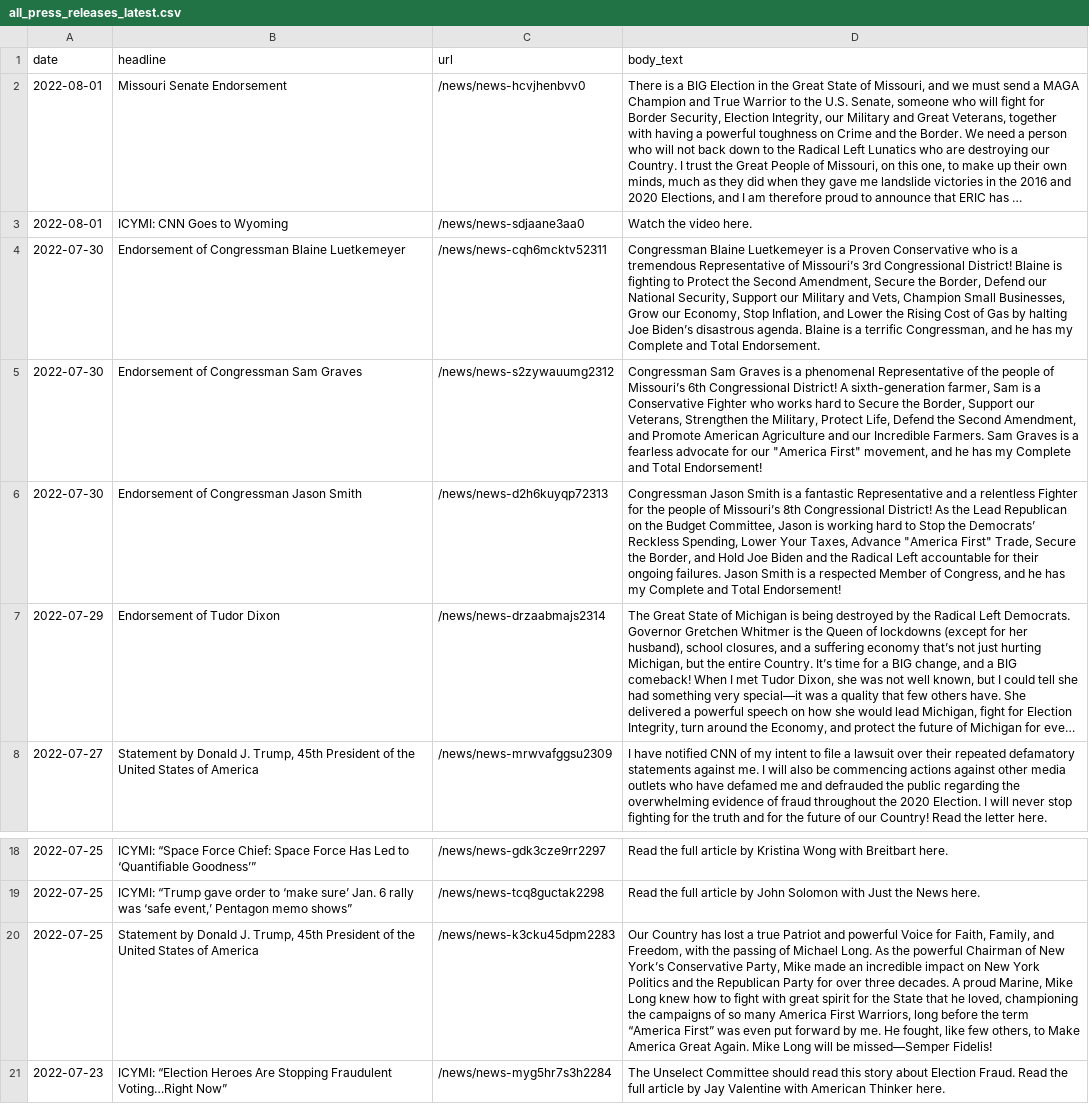
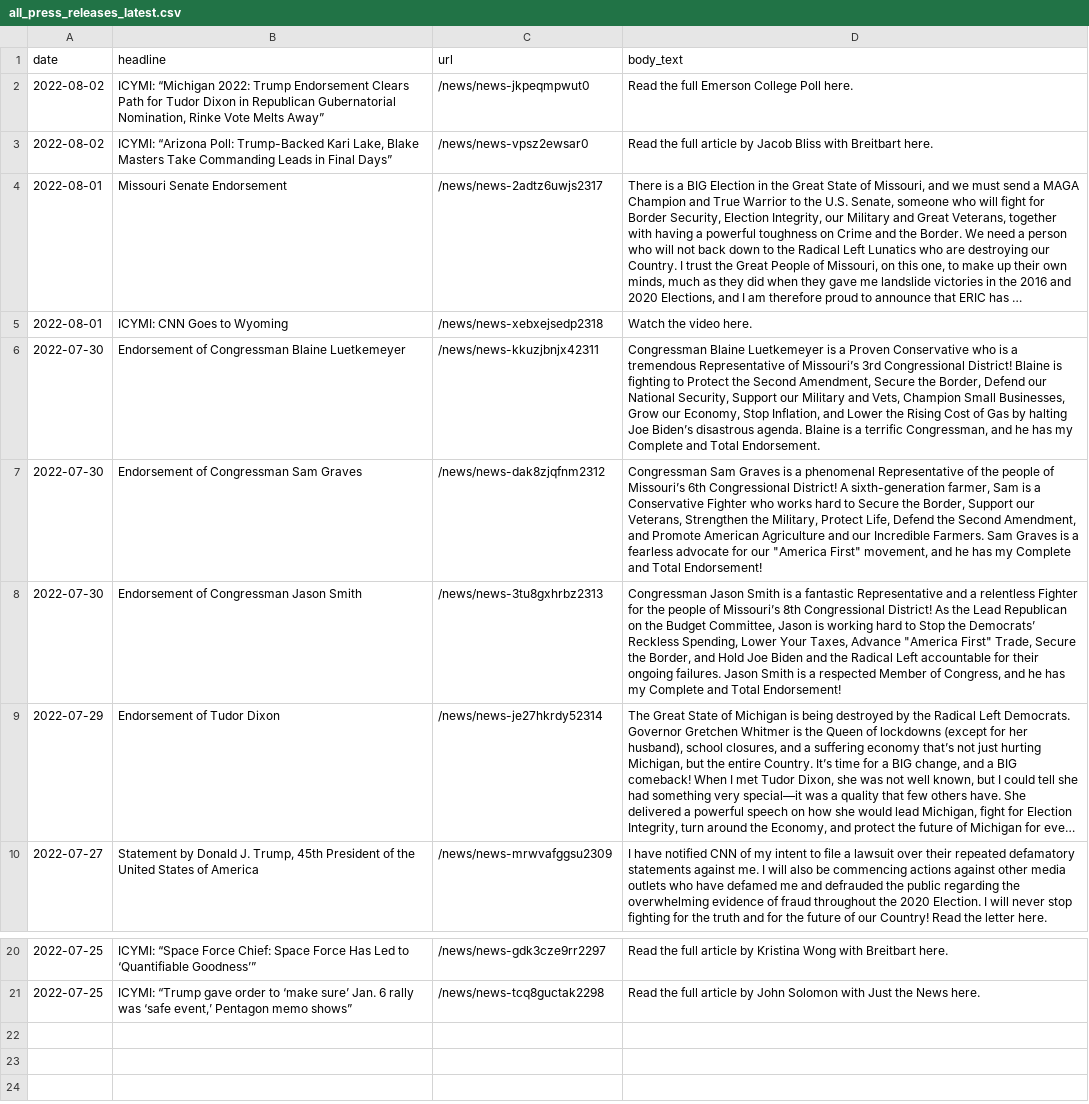
Before and after one commit to gridviz/trump-releases, a CSV file: data/processed/all_press_releases_latest.csv, drawn as a sheet; only a part is shown, gaps mark what is left out; long unchanged cells end in …; removed rows and columns are numbered as before the commit, all else as after; the diff names each change by its address in the sheet, - before the commit and + after, or states it on an @@ line.

```diff
--- a/data/processed/all_press_releases_latest.csv
+++ b/data/processed/all_press_releases_latest.csv
+row 2: 2022-08-02 | ICYMI: “Michigan 2022: Trump Endorsement Clears Path for Tudor Dixon in Republican Gubernatorial Nomination, Rinke Vote Melts Away” | /news/news-jkpeqmpwut0 | Read the full Emerson College Poll here.
+row 3: 2022-08-02 | ICYMI: “Arizona Poll: Trump-Backed Kari Lake, Blake Masters Take Commanding Leads in Final Days” | /news/news-vpsz2ewsar0 | Read the full article by Jacob Bliss with Breitbart here.
-C4 (url): /news/news-hcvjhenbvv0
+C4 (url): /news/news-2adtz6uwjs2317
-C5 (url): /news/news-sdjaane3aa0
+C5 (url): /news/news-xebxejsedp2318
-C6 (url): /news/news-cqh6mcktv52311
+C6 (url): /news/news-kkuzjbnjx42311
-C7 (url): /news/news-s2zywauumg2312
+C7 (url): /news/news-dak8zjqfnm2312
-C8 (url): /news/news-d2h6kuyqp72313
+C8 (url): /news/news-3tu8gxhrbz2313
-C9 (url): /news/news-drzaabmajs2314
+C9 (url): /news/news-je27hkrdy52314
-row 20: 2022-07-25 | Statement by Donald J. Trump, 45th President of the United States of America | /news/news-k3cku45dpm2283 | Our Country has lost a true Patriot and powerful Voice for Faith, Family, and Freedom, with the passing of Michael Long. As the powerful Chairman of New York’s Conservative Party, Mike made an incredible impact on New York Politics and the Republican Party for over three decades. A proud Marine, Mike Long knew how to fight with great spirit for the State that he loved, championing the campaigns of so many America First Warriors, long before the term “America First” was even put forward by me. He fought, like few others, to Make America Great Again. Mike Long will be missed—Semper Fidelis!
-row 21: 2022-07-23 | ICYMI: “Election Heroes Are Stopping Fraudulent Voting…Right Now” | /news/news-myg5hr7s3h2284 | The Unselect Committee should read this story about Election Fraud. Read the full article by Jay Valentine with American Thinker here.
```
Also changed, not shown: data/all_endorsements_urls.csv, 1 other file.
